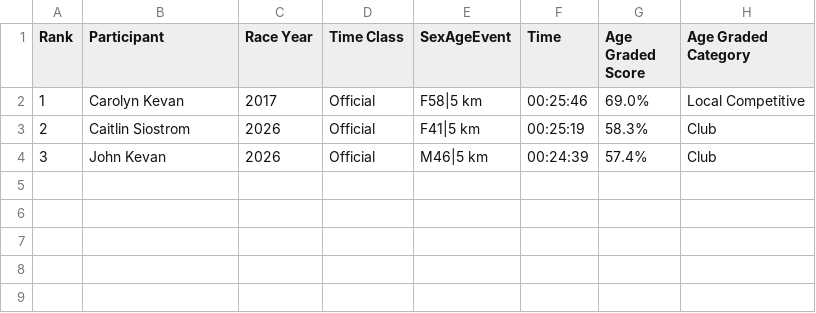
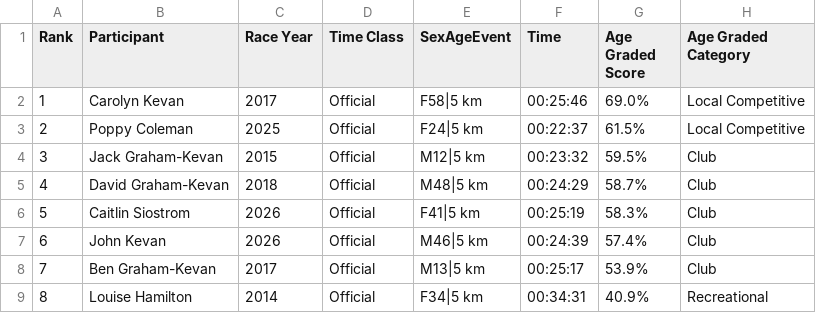
Before and after one commit to johnkevan88888/family-running, a CSV file: data/5km-alltime-official-family.csv, drawn as a sheet.

Commit message:
Updated GK parkruns
Updated all Parkrun data for Dave, Poppy, Ben, Lou and Jack. Added Ben, Lou and Jess to participants

```diff
--- a/data/5km-alltime-official-family.csv
+++ b/data/5km-alltime-official-family.csv
@@ -2,3 +2,8 @@ Rank,Participant,Race Year,Time Class,SexAgeEvent,Time,Age Graded Score,Age Grad
 1,Carolyn Kevan,2017,Official,F58|5 km,00:25:46,69.0%,Local Competitive
-2,Caitlin Siostrom,2026,Official,F41|5 km,00:25:19,58.3%,Club
-3,John Kevan,2026,Official,M46|5 km,00:24:39,57.4%,Club
+2,Poppy Coleman,2025,Official,F24|5 km,00:22:37,61.5%,Local Competitive
+3,Jack Graham-Kevan,2015,Official,M12|5 km,00:23:32,59.5%,Club
+4,David Graham-Kevan,2018,Official,M48|5 km,00:24:29,58.7%,Club
+5,Caitlin Siostrom,2026,Official,F41|5 km,00:25:19,58.3%,Club
+6,John Kevan,2026,Official,M46|5 km,00:24:39,57.4%,Club
+7,Ben Graham-Kevan,2017,Official,M13|5 km,00:25:17,53.9%,Club
+8,Louise Hamilton,2014,Official,F34|5 km,00:34:31,40.9%,Recreational
```
Also changed, not shown: data/overall-alltime-official-family.csv, 23 other files.
